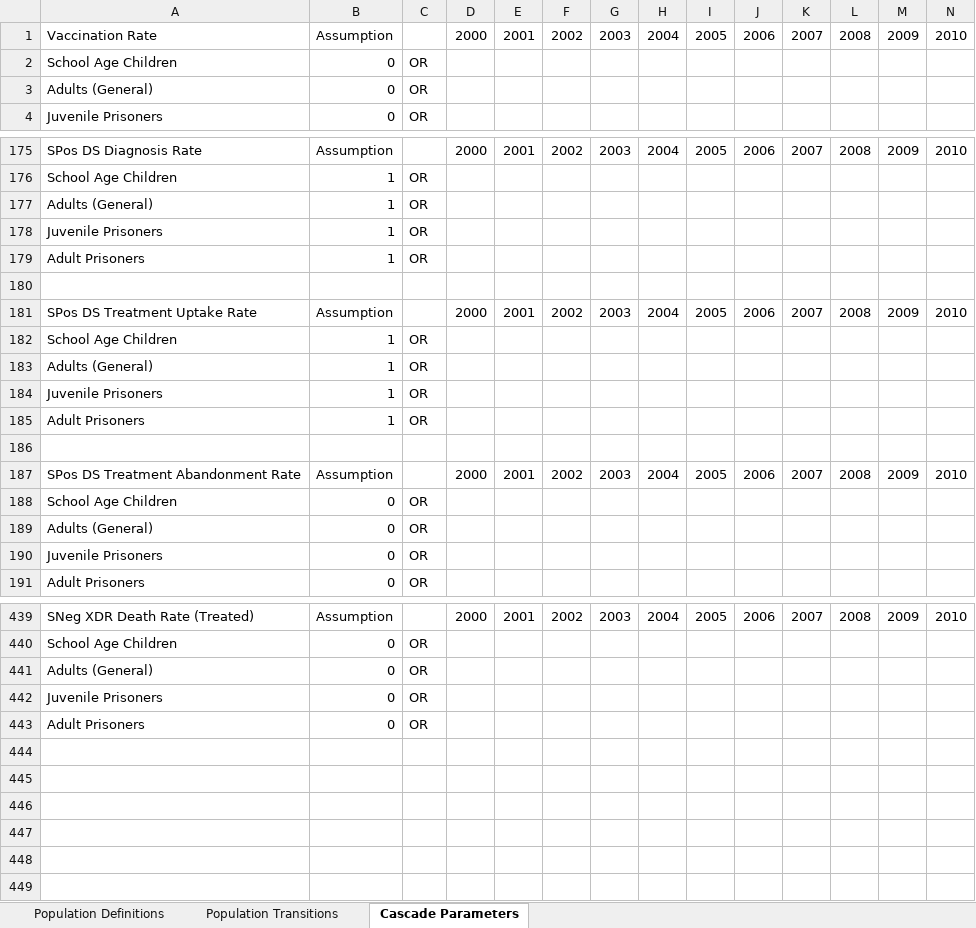
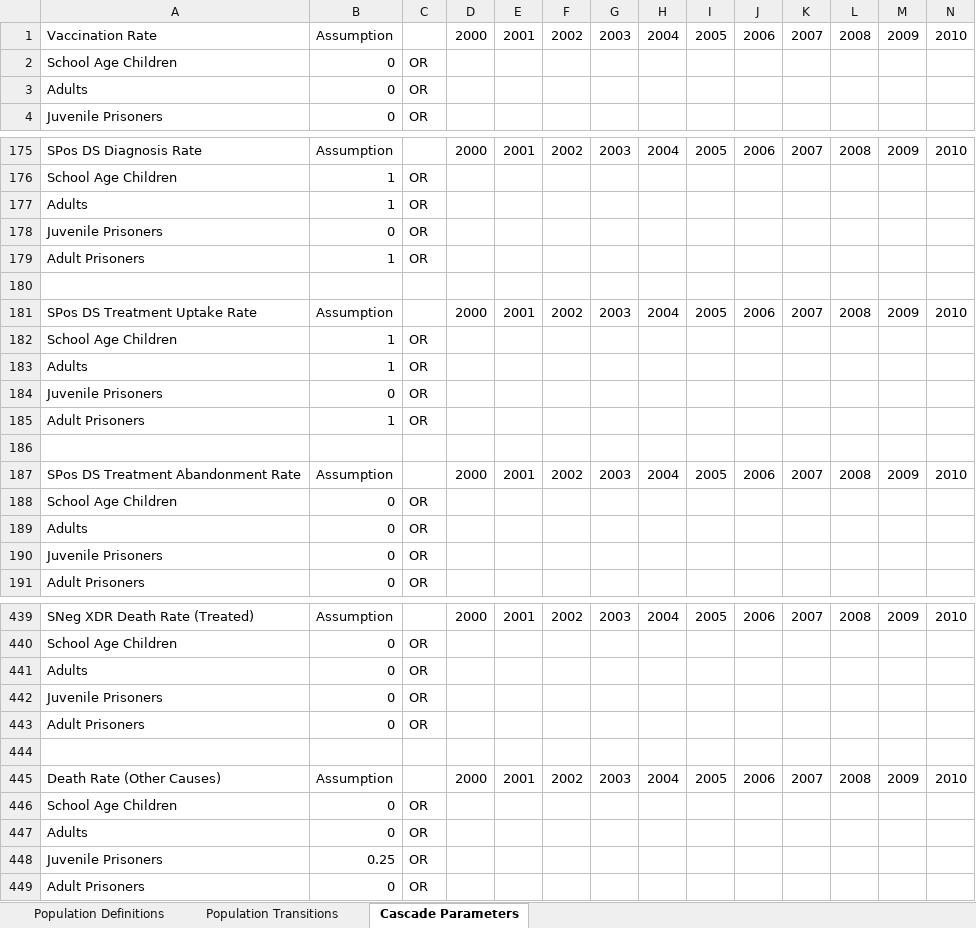
Before and after one commit to optimamodel/optima-tb, an Excel workbook: optima/standard-test-data-modded.xlsx, sheet Cascade Parameters, drawn as a sheet; only a part is shown, gaps mark what is left out; values as stored, in another font and other column widths than the file's, no borders; removed rows and columns are numbered as before the commit, all else as after; rows hold the shown columns only; the diff covers the shown part only; the diff names each change by its address in the sheet, - before the commit and + after, or states it on an @@ line.

Commit message:
Dead compartments excluded from aging
Test script test.py will load up standard-test-data-modded.xlsx, which
shows two examples of aging, one with deaths active for juvenile
prisoners.
Accordingly, there is a limit of population transfer as eventually only
deaths are left.

```diff
--- a/optima/standard-test-data-modded.xlsx (sheet Cascade Parameters)
+++ b/optima/standard-test-data-modded.xlsx (sheet Cascade Parameters)
-A3: Adults (General)
+A3: Adults
-A177: Adults (General)
+A177: Adults
@@ row 178 moved to row 250: Juvenile Prisoners @@
@@ row 250 moved to row 178: Juvenile Prisoners @@
-A183: Adults (General)
+A183: Adults
-row 184: Juvenile Prisoners | 1 | OR
+row 184: Juvenile Prisoners | 0 | OR
-A189: Adults (General)
+A189: Adults
-A441: Adults (General)
+A441: Adults
+row 443: Adult Prisoners | 0 | OR
+row 444: (empty)
+row 445: Death Rate (Other Causes) | Assumption |  | 2000 | 2001 | 2002 | 2003 | 2004 | 2005 | 2006 | 2007 | 2008 | 2009 | 2010
+row 446: School Age Children | 0 | OR
+row 447: Adults | 0 | OR
+row 448: Juvenile Prisoners | 0.25 | OR
```
Also changed, not shown: 69 edited cells elsewhere in this sheet, sheet Population Definitions, 2 other files.
